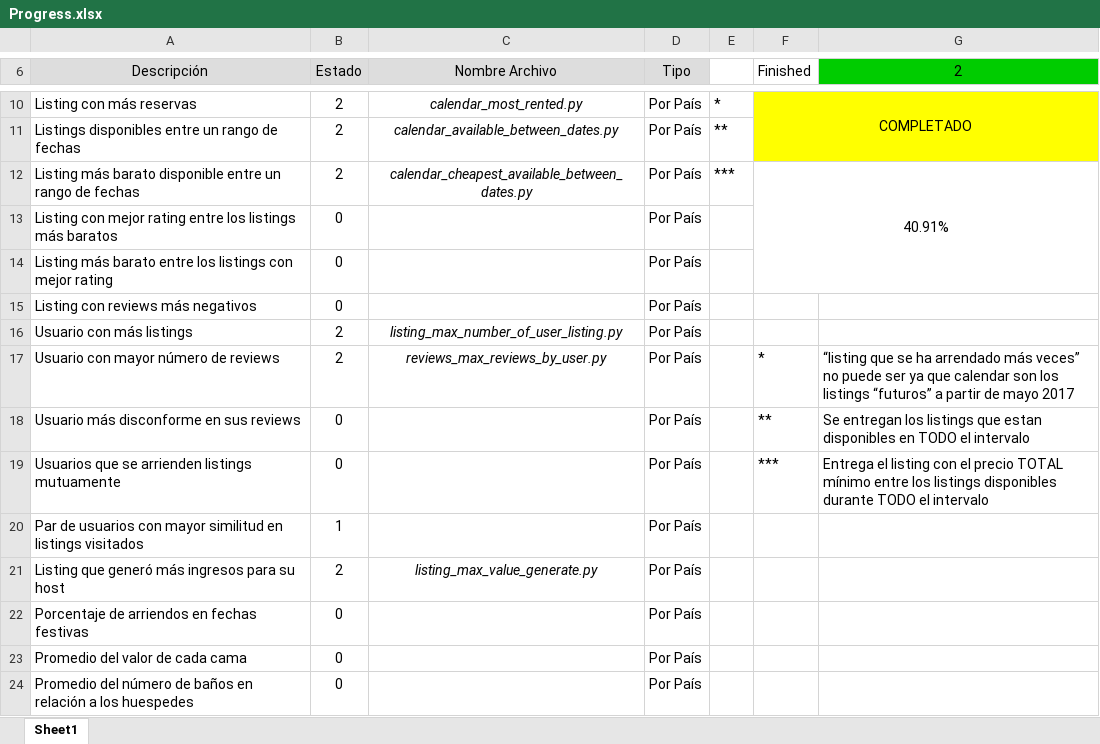
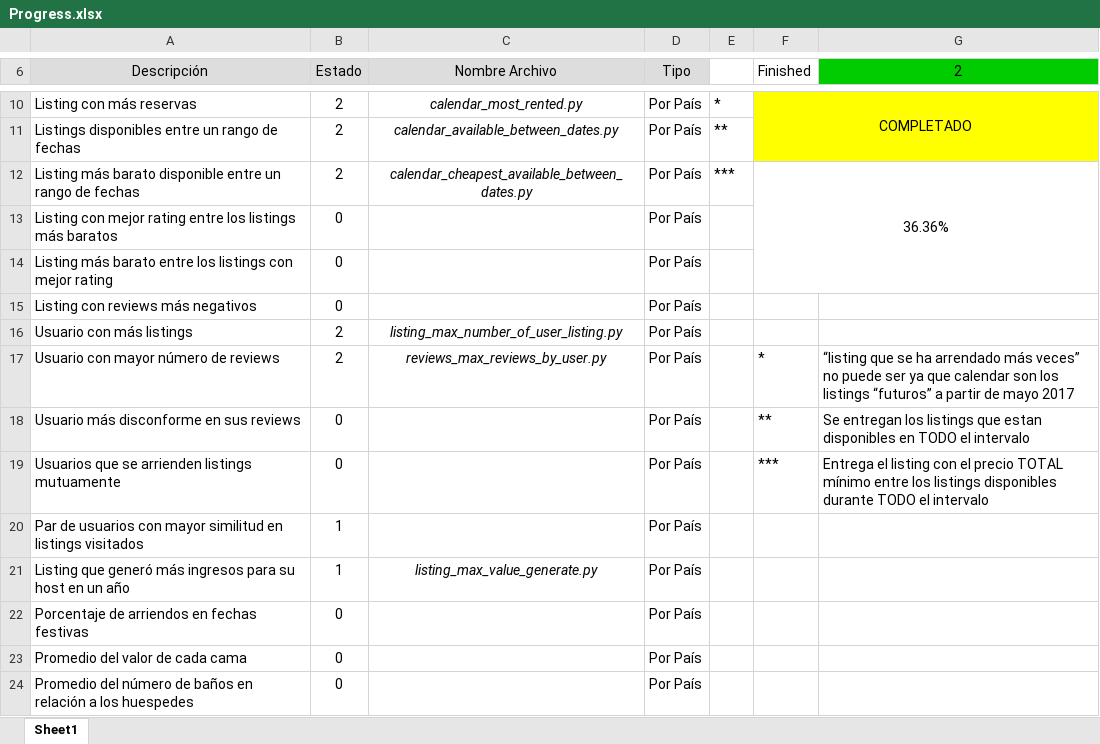
Before and after one commit to jparevalo/super-data, an Excel workbook: Progress.xlsx, sheet Sheet1, drawn as a sheet; only a part is shown, gaps mark what is left out; values as stored, in another font and other column widths than the file's, no borders; conditional formats not drawn; the diff names each change by its address in the sheet, - before the commit and + after, or states it on an @@ line.

```diff
--- a/Progress.xlsx (sheet Sheet1)
+++ b/Progress.xlsx (sheet Sheet1)
-F12 (Finished): 40.91%
+F12 (Finished): 36.36%
-A21 (Descripción): …su host
+A21 (Descripción): …su host en un año
-B21 (Estado): 2
+B21 (Estado): 1
```
Also changed, not shown: 14 other files.
